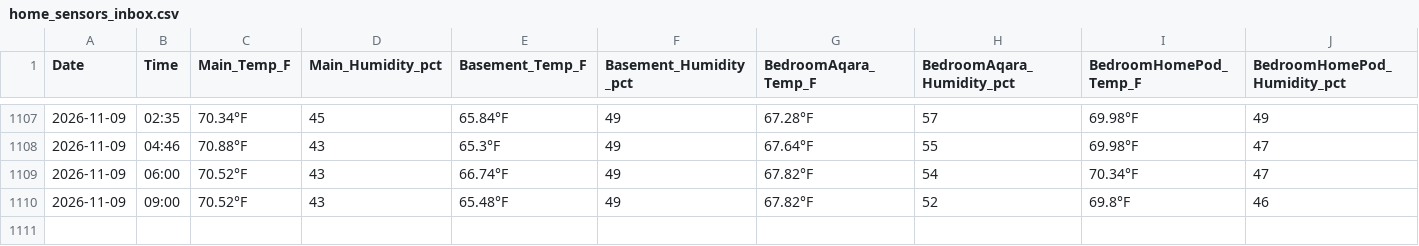
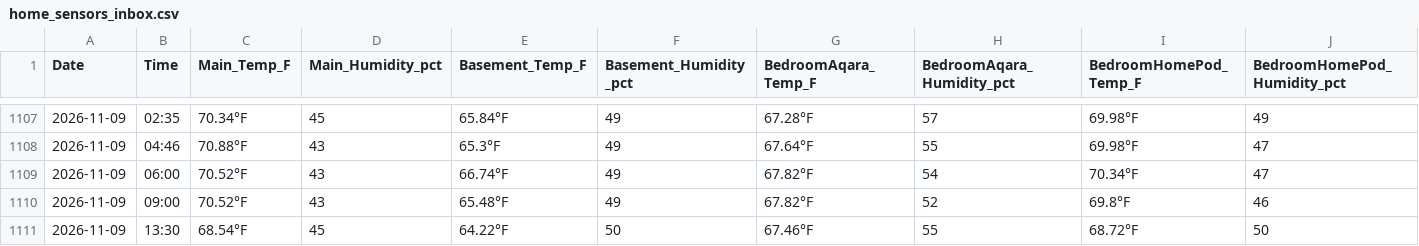
Before and after one commit to TFPleebo/Home_Report, a CSV file: data/home_sensors_inbox.csv, drawn as a sheet; only a part is shown, gaps mark what is left out; rows hold the shown columns only; the diff names each change by its address in the sheet, - before the commit and + after, or states it on an @@ line.

```diff
--- a/data/home_sensors_inbox.csv
+++ b/data/home_sensors_inbox.csv
+row 1111: 2026-11-09 | 13:30 | 68.54°F | 45 | 64.22°F | 50 | 67.46°F | 55 | 68.72°F | 50
```
Also changed, not shown: data/settings_changelog.csv, 3 other files.
